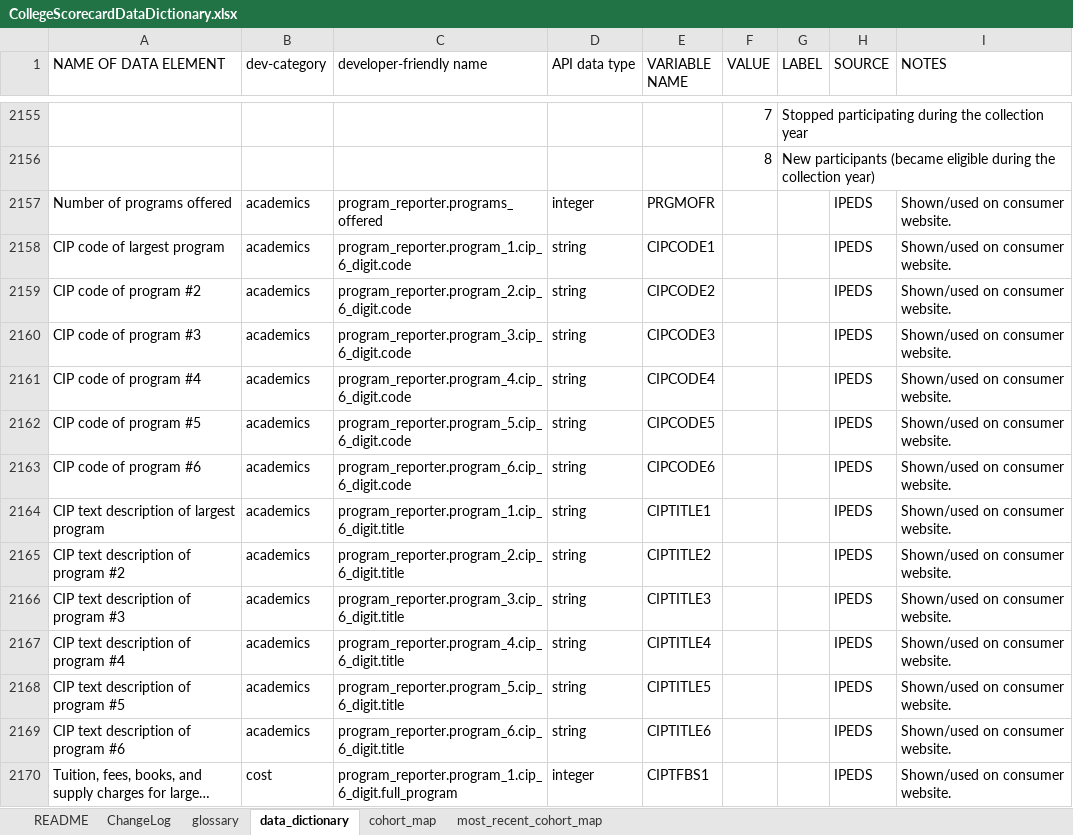
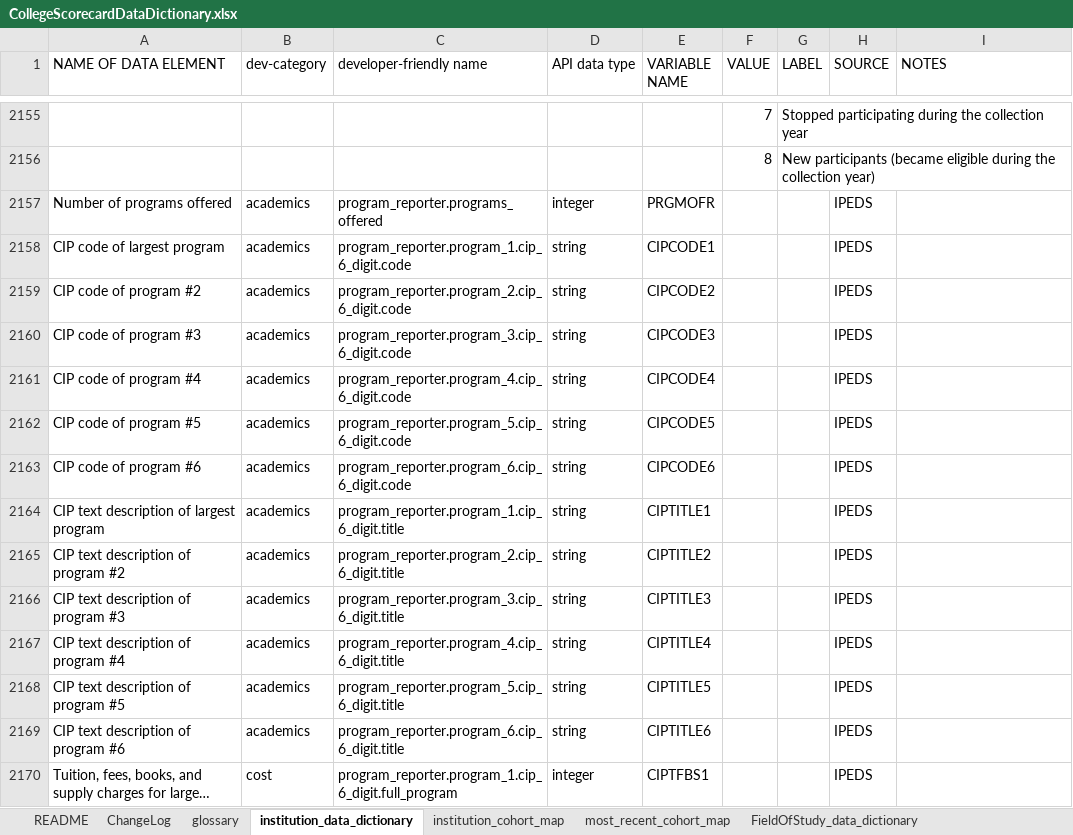
Before and after one commit to RTICWDT/college-scorecard, an Excel workbook: assets/CollegeScorecardDataDictionary.xlsx, sheet institution_data_dictionary, drawn as a sheet; only a part is shown, gaps mark what is left out; long unchanged cells end in …; values as stored, in another font and other column widths than the file's, no borders; conditional formats not drawn; the diff covers the shown part only; the diff names each change by its address in the sheet, - before the commit and + after, or states it on an @@ line.

```diff
--- a/assets/CollegeScorecardDataDictionary.xlsx (sheet institution_data_dictionary)
+++ b/assets/CollegeScorecardDataDictionary.xlsx (sheet institution_data_dictionary)
-sheet tab: data_dictionary
+sheet tab: institution_data_dictionary
-sheet tab: cohort_map
+sheet tab: institution_cohort_map
+sheet tab: FieldOfStudy_data_dictionary
-I2157:I2170 (NOTES): Shown/used on consumer website.
+I2157:I2170 (NOTES): (empty)
```
Also changed, not shown: 22 edited cells elsewhere in this sheet, sheet most_recent_cohort_map, sheet institution_cohort_map, sheet ChangeLog, sheet README, other sheet tabs, 11 other files.
